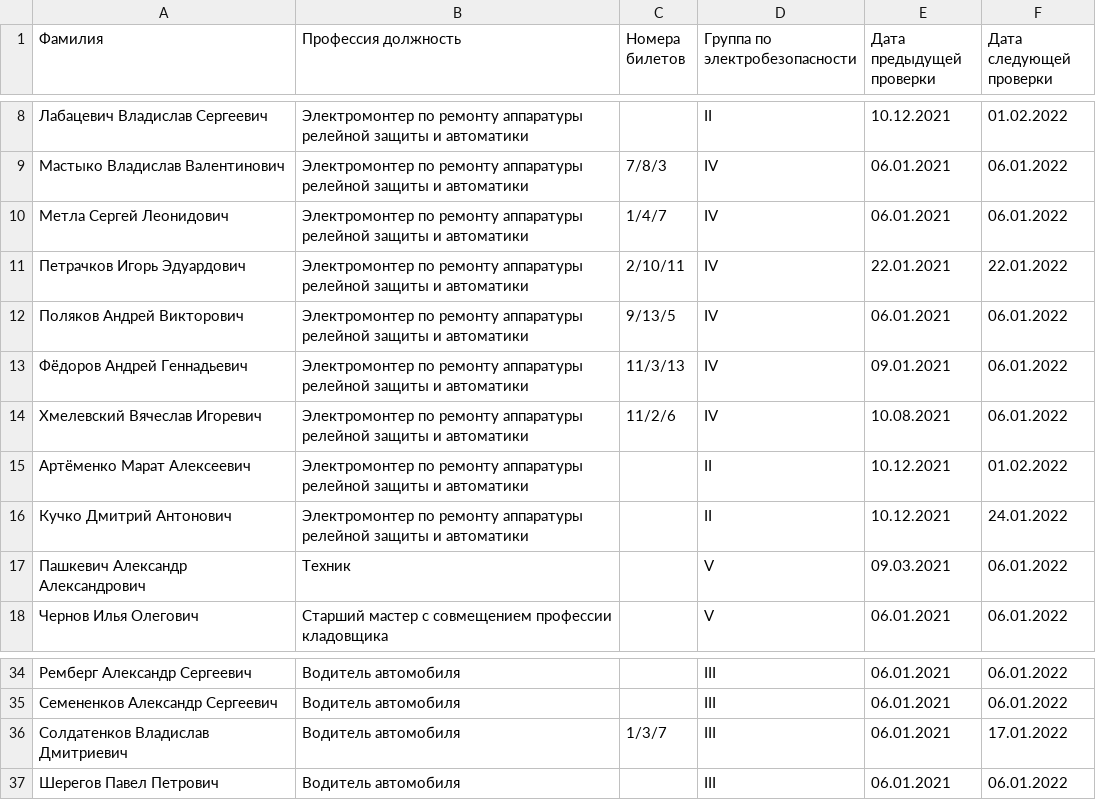
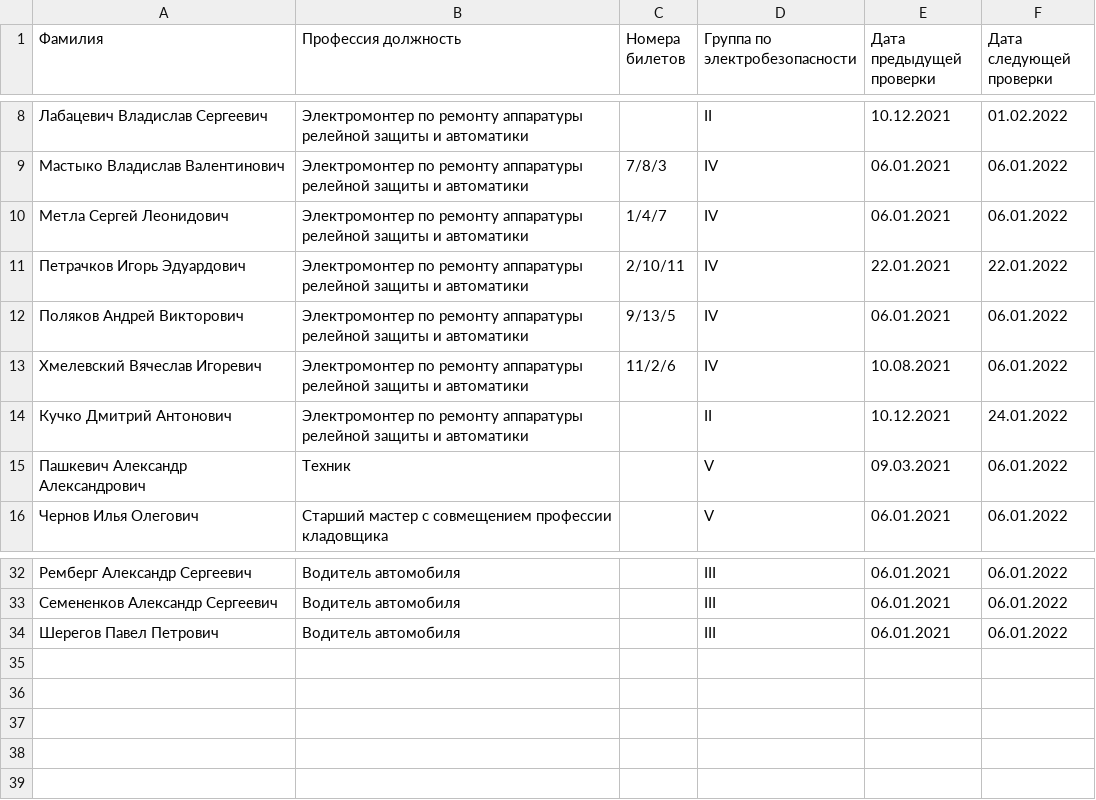
Before and after one commit to vicjan89/OHandS, a CSV file: Персонал.csv, drawn as a sheet; only a part is shown, gaps mark what is left out; the diff names each change by its address in the sheet, - before the commit and + after, or states it on an @@ line.

```diff
--- a/Персонал.csv
+++ b/Персонал.csv
-row 13: Фёдоров Андрей Геннадьевич | Электромонтер по ремонту аппаратуры релейной защиты и автоматики | 11/3/13 | IV | 09.01.2021 | 06.01.2022
-row 15: Артёменко Марат Алексеевич | Электромонтер по ремонту аппаратуры релейной защиты и автоматики |  | II | 10.12.2021 | 01.02.2022
-row 36: Солдатенков Владислав Дмитриевич | Водитель автомобиля | 1/3/7 | III | 06.01.2021 | 17.01.2022
```
Also changed, not shown: Права работников.csv, 1 other file.
